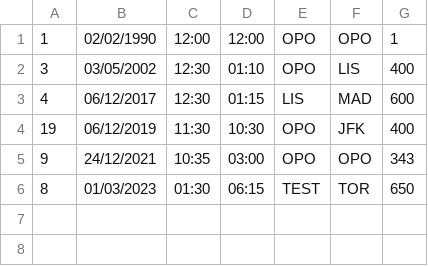
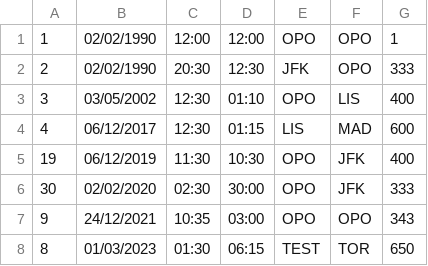
Before and after one commit to jlcrodrigues/Airline-Manager, a CSV file: data/flights.csv, drawn as a sheet; the diff names each change by its address in the sheet, - before the commit and + after, or states it on an @@ line.

Commit message:
Updated addFlight on App

```diff
--- a/data/flights.csv
+++ b/data/flights.csv
+row 2: 2 | 02/02/1990 | 20:30 | 12:30 | JFK | OPO | 333
+row 6: 30 | 02/02/2020 | 02:30 | 30:00 | OPO | JFK | 333
```
Also changed, not shown: 4 other files.
